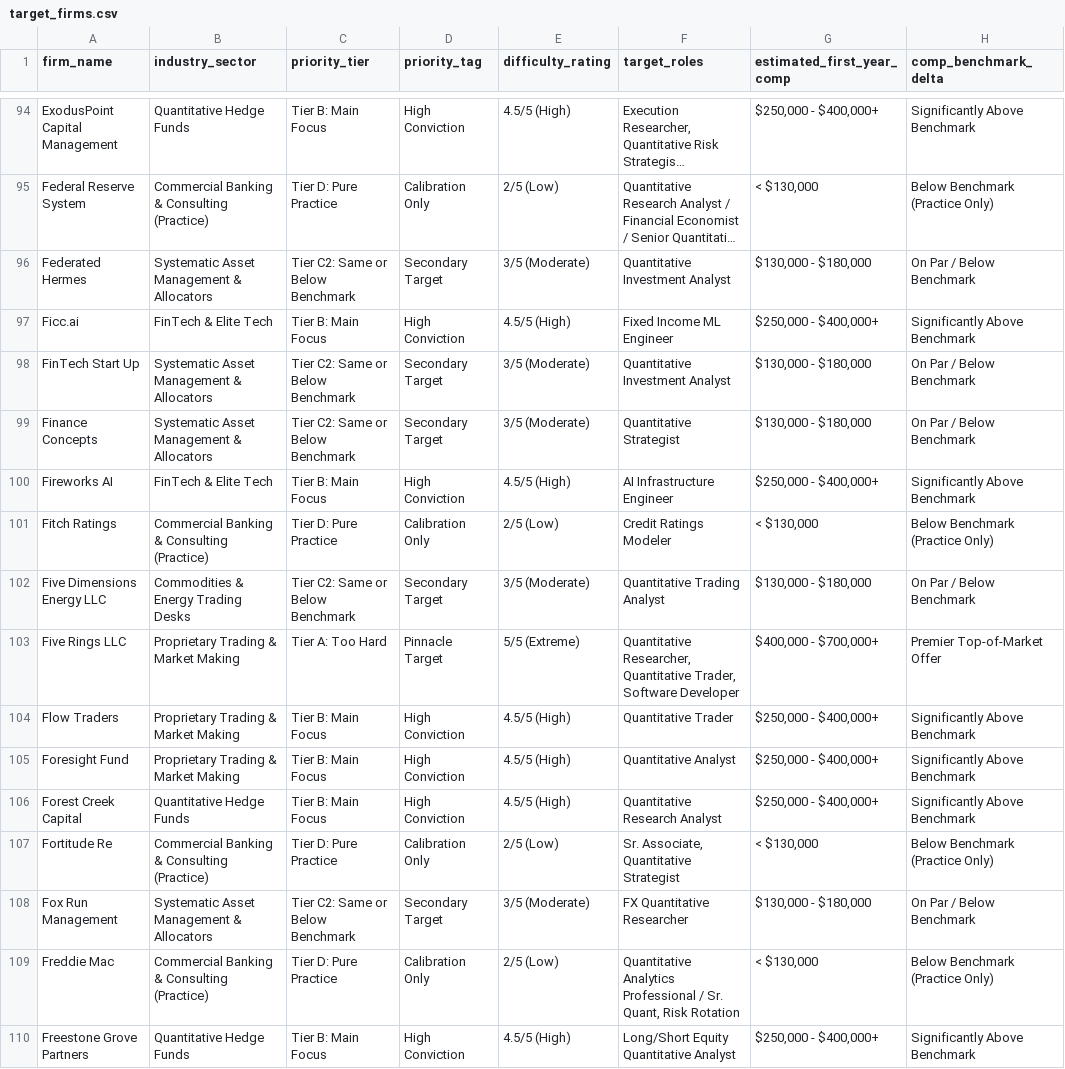
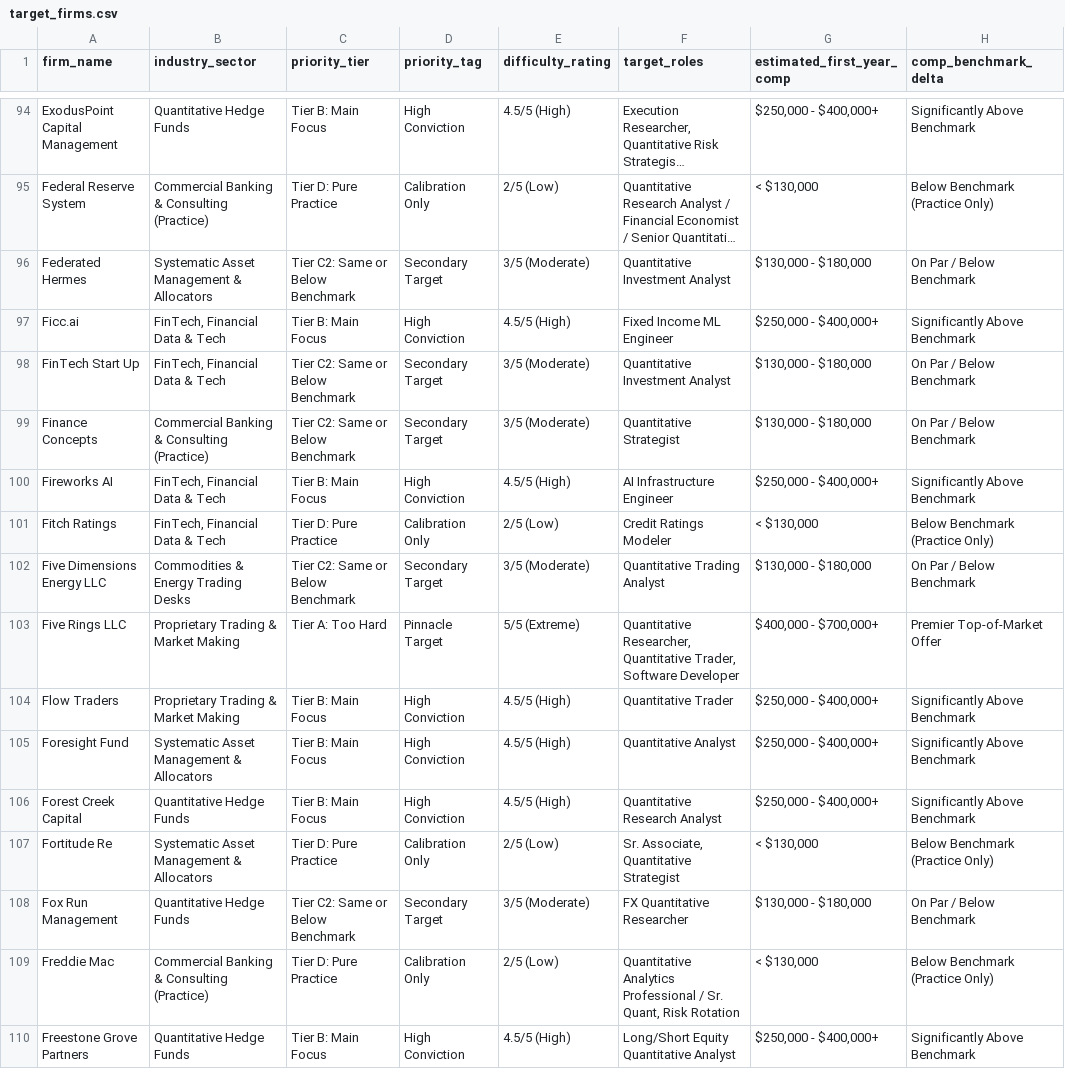
Before and after one commit to tktjky/quant-career-tracker-v2, a CSV file: data/target_firms.csv, drawn as a sheet; only a part is shown, gaps mark what is left out; long unchanged cells end in …; the diff covers the shown part only; the diff names each change by its address in the sheet, - before the commit and + after, or states it on an @@ line.

Commit message:
feat: implement Excel-style multi-select filter engine and audit 8-sector taxonomy

```diff
--- a/data/target_firms.csv
+++ b/data/target_firms.csv
-B97 (industry_sector): FinTech & Elite Tech
+B97 (industry_sector): FinTech, Financial Data & Tech
-B98 (industry_sector): Systematic Asset Management & Allocators
+B98 (industry_sector): FinTech, Financial Data & Tech
-B99 (industry_sector): Systematic Asset Management & Allocators
+B99 (industry_sector): Commercial Banking & Consulting (Practice)
-B100 (industry_sector): FinTech & Elite Tech
+B100 (industry_sector): FinTech, Financial Data & Tech
-B101 (industry_sector): Commercial Banking & Consulting (Practice)
+B101 (industry_sector): FinTech, Financial Data & Tech
-B105 (industry_sector): Proprietary Trading & Market Making
+B105 (industry_sector): Systematic Asset Management & Allocators
-B107 (industry_sector): Commercial Banking & Consulting (Practice)
+B107 (industry_sector): Systematic Asset Management & Allocators
-B108 (industry_sector): Systematic Asset Management & Allocators
+B108 (industry_sector): Quantitative Hedge Funds
```
Also changed, not shown: 102 edited cells elsewhere in this file, 11 other files.
